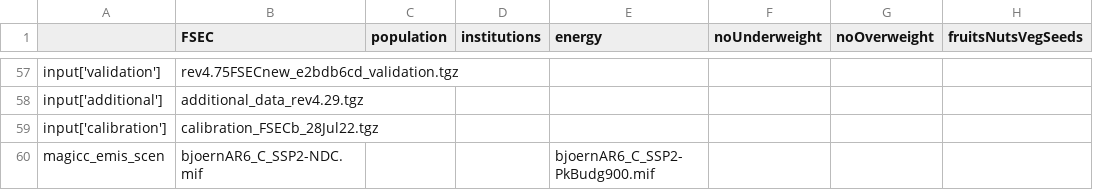
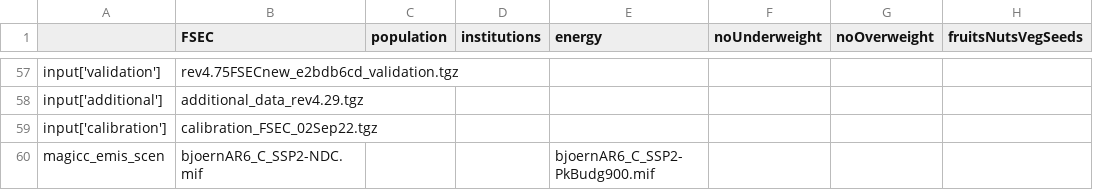
Before and after one commit to magpiemodel/magpie, a CSV file: config/scenario_fsec.csv, drawn as a sheet; only a part is shown, gaps mark what is left out; the diff names each change by its address in the sheet, - before the commit and + after, or states it on an @@ line.

Commit message:
updated calibration run

```diff
--- a/config/scenario_fsec.csv
+++ b/config/scenario_fsec.csv
-B59 (FSEC): calibration_FSECb_28Jul22.tgz
+B59 (FSEC): calibration_FSEC_02Sep22.tgz
```
